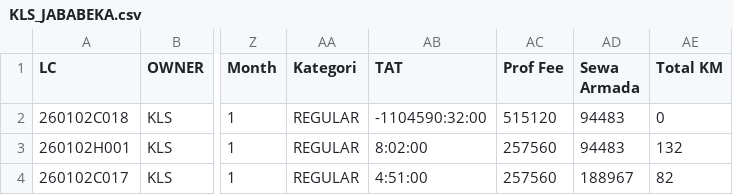
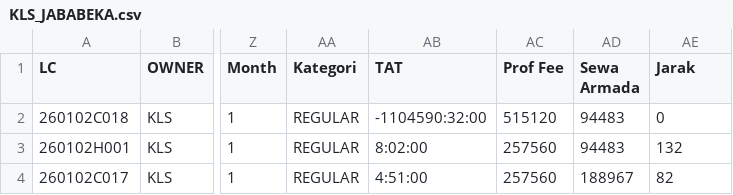
Before and after one commit to heylilyloops/Dashboard-Cost-Delivery-Internal-, a CSV file: data/KLS_JABABEKA.csv, drawn as a sheet; only a part is shown, gaps mark what is left out; the diff names each change by its address in the sheet, - before the commit and + after, or states it on an @@ line.

```diff
--- a/data/KLS_JABABEKA.csv
+++ b/data/KLS_JABABEKA.csv
-AE1: Total KM
+AE1: Jarak
```
Also changed, not shown: 6 other files.
